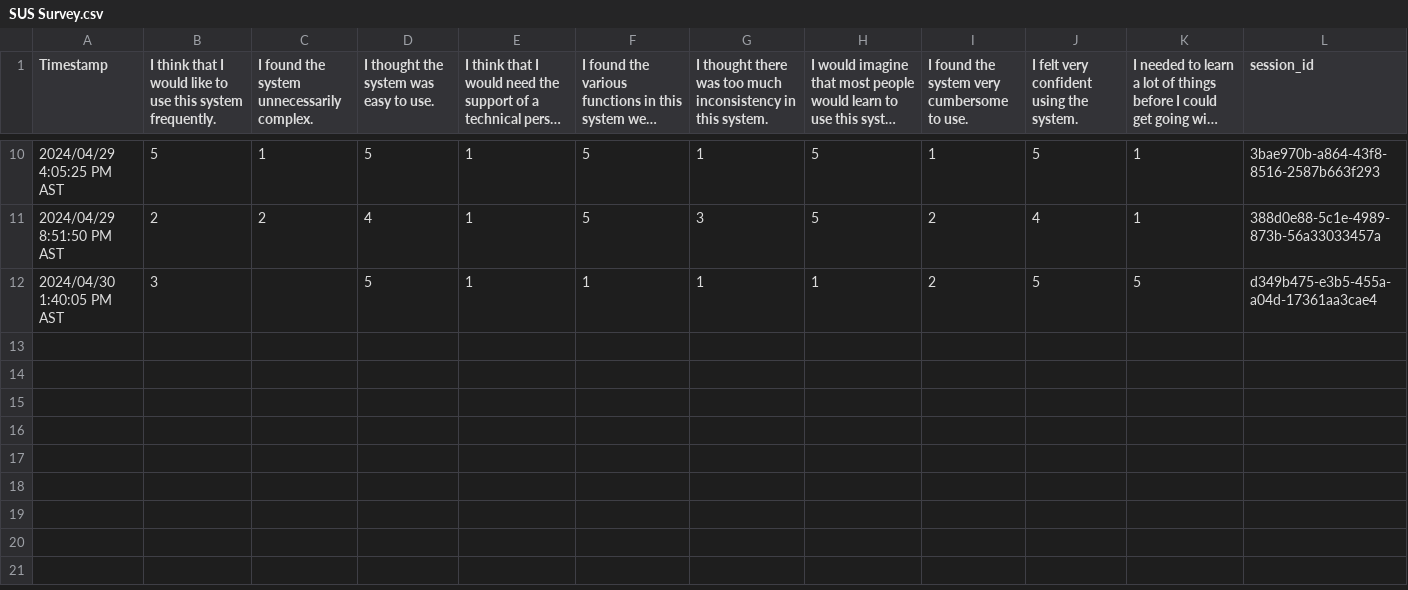
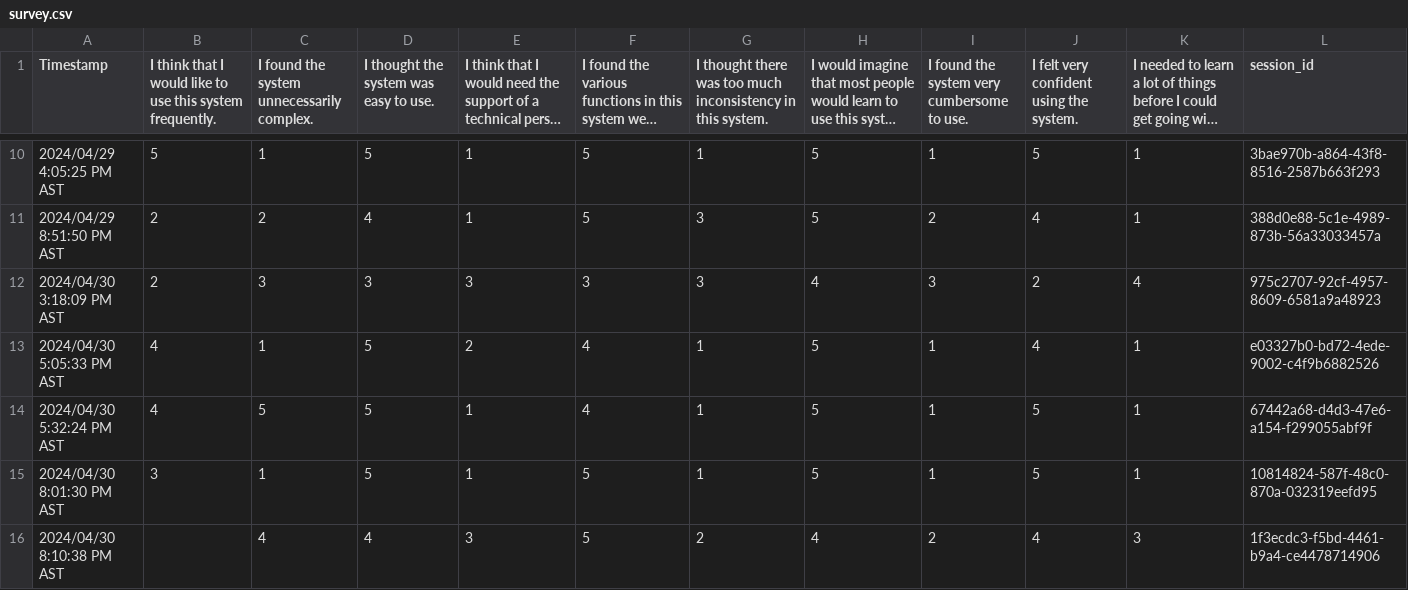
Before and after one commit to Azeajr/capturing_opportunities_capstone, a CSV file: analytics/survey.csv (was analytics/SUS Survey.csv), drawn as a sheet; only a part is shown, gaps mark what is left out; long unchanged cells end in ….

Commit message:
updated logs and survey results

```diff
--- a/analytics/SUS Survey.csv
+++ b/analytics/survey.csv
@@ -11,2 +11,6 @@
 "2024/04/29 8:51:50 PM AST","2","2","4","1","5","3","5","2","4","1","388d0e88-5c1e-4989-873b-56a33033457a"
-"2024/04/30 1:40:05 PM AST","3","","5","1","1","1","1","2","5","5","d349b475-e3b5-455a-a04d-17361aa3cae4"
+"2024/04/30 3:18:09 PM AST","2","3","3","3","3","3","4","3","2","4","975c2707-92cf-4957-8609-6581a9a48923"
+"2024/04/30 5:05:33 PM AST","4","1","5","2","4","1","5","1","4","1","e03327b0-bd72-4ede-9002-c4f9b6882526"
+"2024/04/30 5:32:24 PM AST","4","5","5","1","4","1","5","1","5","1","67442a68-d4d3-47e6-a154-f299055abf9f"
+"2024/04/30 8:01:30 PM AST","3","1","5","1","5","1","5","1","5","1","10814824-587f-48c0-870a-032319eefd95"
+"2024/04/30 8:10:38 PM AST","","4","4","3","5","2","4","2","4","3","1f3ecdc3-f5bd-4461-b9a4-ce4478714906"
```
Also changed, not shown: analytics/correlated_data.csv, 1 other file.
